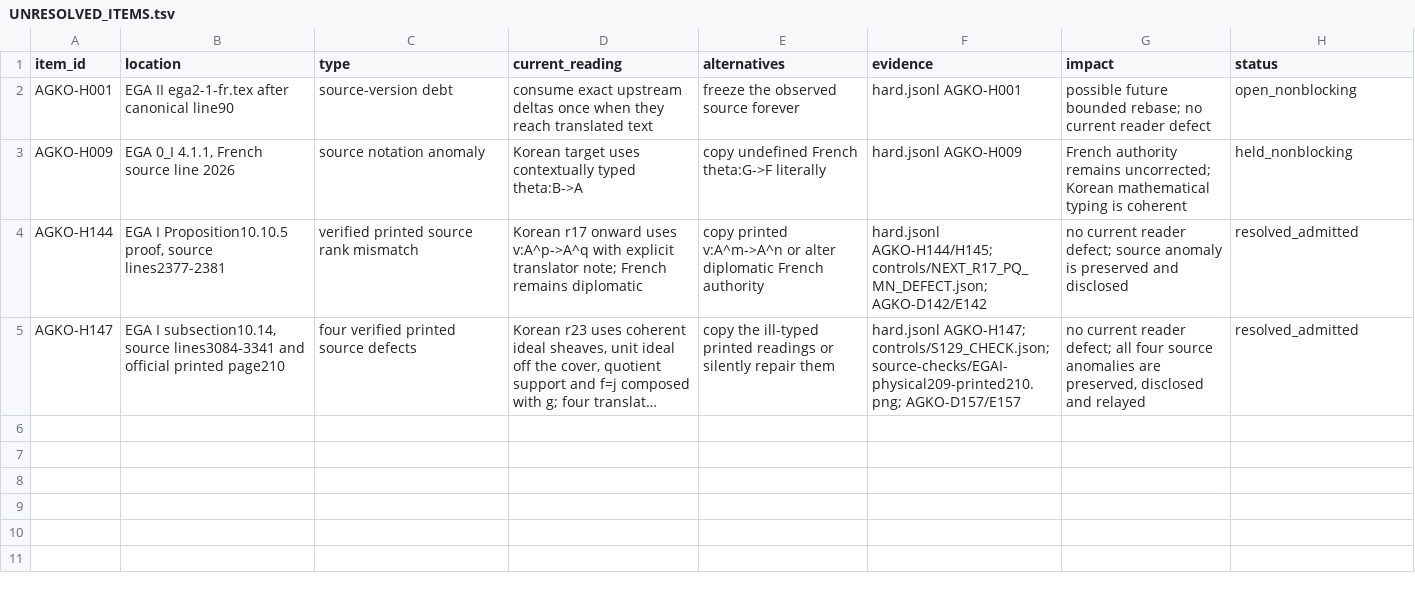
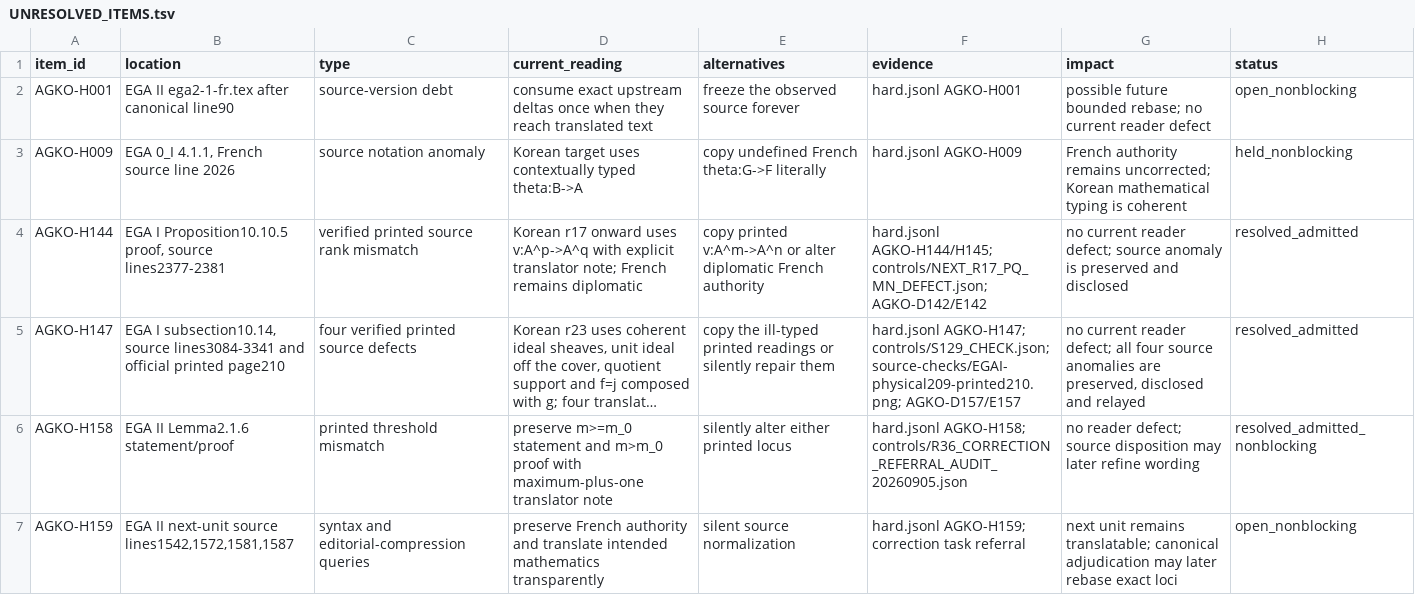
Before and after one commit to KokunoYumeto/ega-ko, a TSV file: evidence/UNRESOLVED_ITEMS.tsv, drawn as a sheet; long unchanged cells end in …; the diff names each change by its address in the sheet, - before the commit and + after, or states it on an @@ line.

```diff
--- a/evidence/UNRESOLVED_ITEMS.tsv
+++ b/evidence/UNRESOLVED_ITEMS.tsv
+row 6: AGKO-H158 | EGA II Lemma2.1.6 statement/proof | printed threshold mismatch | preserve m>=m_0 statement and m>m_0 proof with maximum-plus-one translator note | silently alter either printed locus | hard.jsonl AGKO-H158; controls/R36_CORRECTION_REFERRAL_AUDIT_20260905.json | no reader defect; source disposition may later refine wording | resolved_admitted_nonblocking
+row 7: AGKO-H159 | EGA II next-unit source lines1542,1572,1581,1587 | syntax and editorial-compression queries | preserve French authority and translate intended mathematics transparently | silent source normalization | hard.jsonl AGKO-H159; correction task referral | next unit remains translatable; canonical adjudication may later rebase exact loci | open_nonblocking
```
Also changed, not shown: evidence/ARTIFACT_SHA256.tsv, 55 other files.
